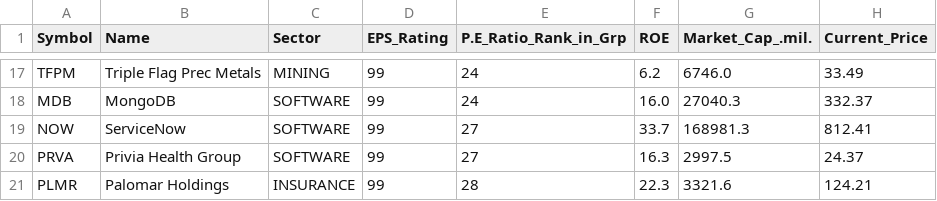
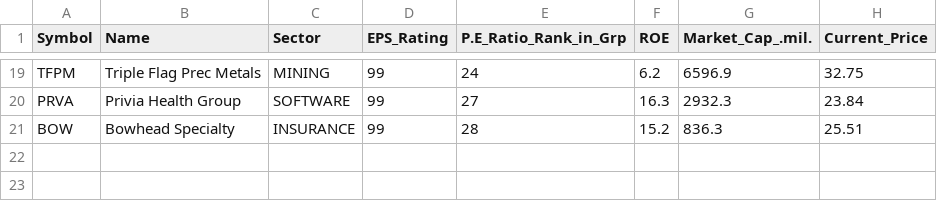
Before and after one commit to rahul-c1/universe-report, a CSV file: outputs/top_value_stocks.csv, drawn as a sheet; only a part is shown, gaps mark what is left out; the diff covers the shown part only.

```diff
--- a/outputs/top_value_stocks.csv
+++ b/outputs/top_value_stocks.csv
@@ -17,5 +19,3 @@
-"TFPM","Triple Flag Prec Metals","MINING","99","24","6.2","6746.0","33.49"
-"MDB","MongoDB","SOFTWARE","99","24","16.0","27040.3","332.37"
-"NOW","ServiceNow","SOFTWARE","99","27","33.7","168981.3","812.41"
-"PRVA","Privia Health Group","SOFTWARE","99","27","16.3","2997.5","24.37"
-"PLMR","Palomar Holdings","INSURANCE","99","28","22.3","3321.6","124.21"
+"TFPM","Triple Flag Prec Metals","MINING","99","24","6.2","6596.9","32.75"
+"PRVA","Privia Health Group","SOFTWARE","99","27","16.3","2932.3","23.84"
+"BOW","Bowhead Specialty","INSURANCE","99","28","15.2","836.3","25.51"
```
Also changed, not shown: 9 added rows, 7 removed rows and 17 edited cells elsewhere in this file, outputs/all_stocks_with_scores.csv, outputs/large_cap_leaders.csv, 24 other files.
